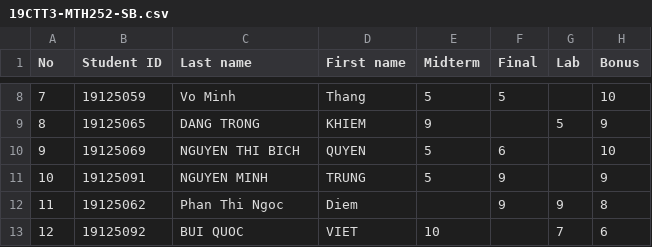
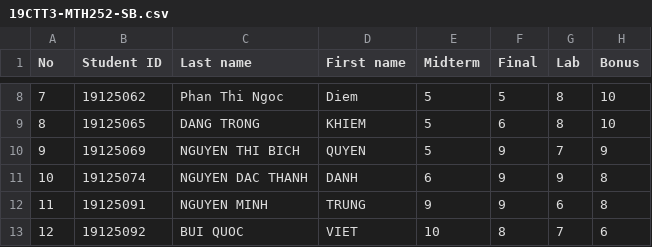
Before and after one commit to lamnguyen5464/CS162-Course-Management-Simulation, a CSV file: 19CTT3-MTH252-SB.csv, drawn as a sheet; only a part is shown, gaps mark what is left out; the diff covers the shown part only.

```diff
--- a/19CTT3-MTH252-SB.csv
+++ b/19CTT3-MTH252-SB.csv
@@ -8,6 +8,6 @@
-7,19125059,Vo Minh,Thang,5,5,,10
-8,19125065,DANG TRONG,KHIEM,9,,5,9
-9,19125069,NGUYEN THI BICH,QUYEN,5,6,,10
-10,19125091,NGUYEN MINH,TRUNG,5,9,,9
-11,19125062,Phan Thi Ngoc,Diem,,9,9,8
-12,19125092,BUI QUOC,VIET,10,,7,6
+7,19125062,Phan Thi Ngoc,Diem,5,5,8,10
+8,19125065,DANG TRONG,KHIEM,5,6,8,10
+9,19125069,NGUYEN THI BICH,QUYEN,5,9,7,9
+10,19125074,NGUYEN DAC THANH,DANH,6,9,9,8
+11,19125091,NGUYEN MINH,TRUNG,9,9,6,8
+12,19125092,BUI QUOC,VIET,10,8,7,6
```
Also changed, not shown: 29 edited cells elsewhere in this file, 19CTT1-CS162-SB.csv, 19CTT3-CS161-SB.csv, 15 other files.
